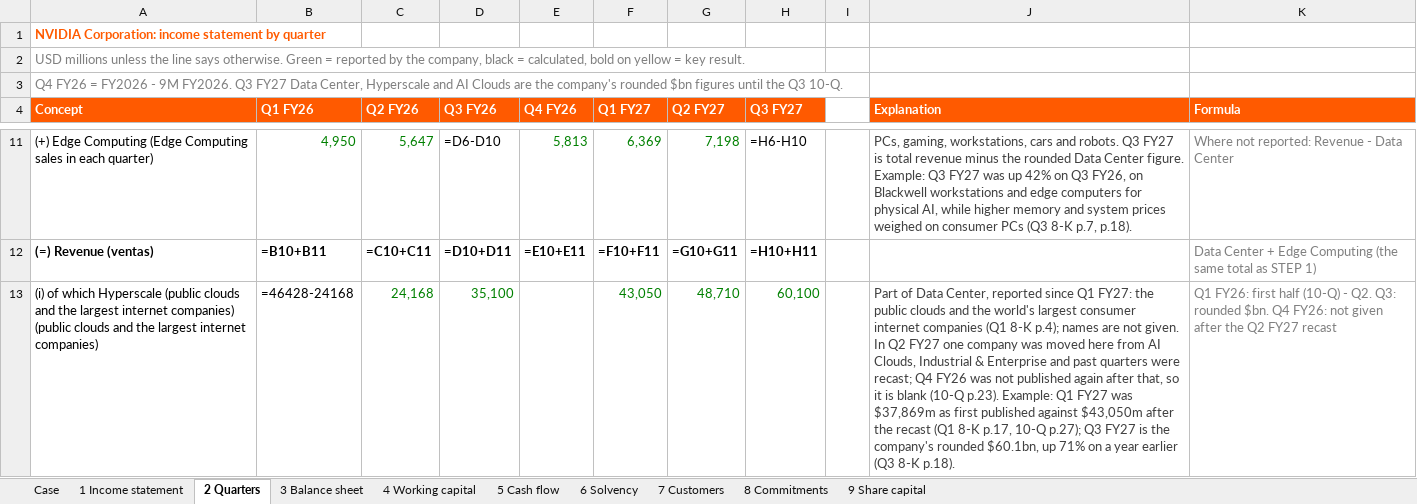
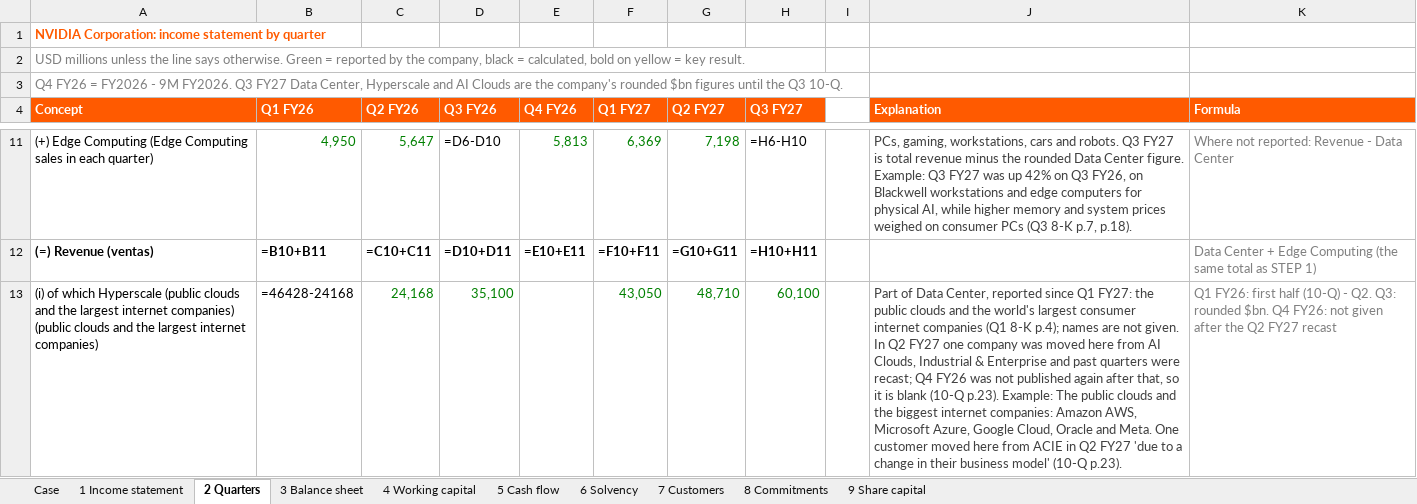
Before and after one commit to ManuCem/Equity-Research-Lab, an Excel workbook: Nvidia/nvidia.xlsx, sheet 2 Quarters, drawn as a sheet; only a part is shown, gaps mark what is left out; values as stored, in another font and other column widths than the file's, no borders; formulas without a stored value are shown as written; the diff covers the shown part only; the diff names each change by its address in the sheet, - before the commit and + after, or states it on an @@ line.

```diff
--- a/Nvidia/nvidia.xlsx (sheet 2 Quarters)
+++ b/Nvidia/nvidia.xlsx (sheet 2 Quarters)
-J13 (Explanation): …p.23). Example: Q1 FY27 was $37,869m as first published against $43,050m after the recast (Q1 8-K p.17, 10-Q p.27); Q3 FY27 is the company's rounded $60.1bn, up 71% on a year earlier (Q3 8-K p.18).
+J13 (Explanation): …p.23). Example: The public clouds and the biggest internet companies: Amazon AWS, Microsoft Azure, Google Cloud, Oracle and Meta. One customer moved here from ACIE in Q2 FY27 'due to a change in their business model' (10-Q p.23).
```
Also changed, not shown: 2 edited cells elsewhere in this sheet, sheet 3 Balance sheet, sheet 1 Income statement, sheet 5 Cash flow, sheet 8 Commitments, sheet 7 Customers, sheet 9 Share capital, 1 more sheet, Anthropic/anthropic.xlsx.
